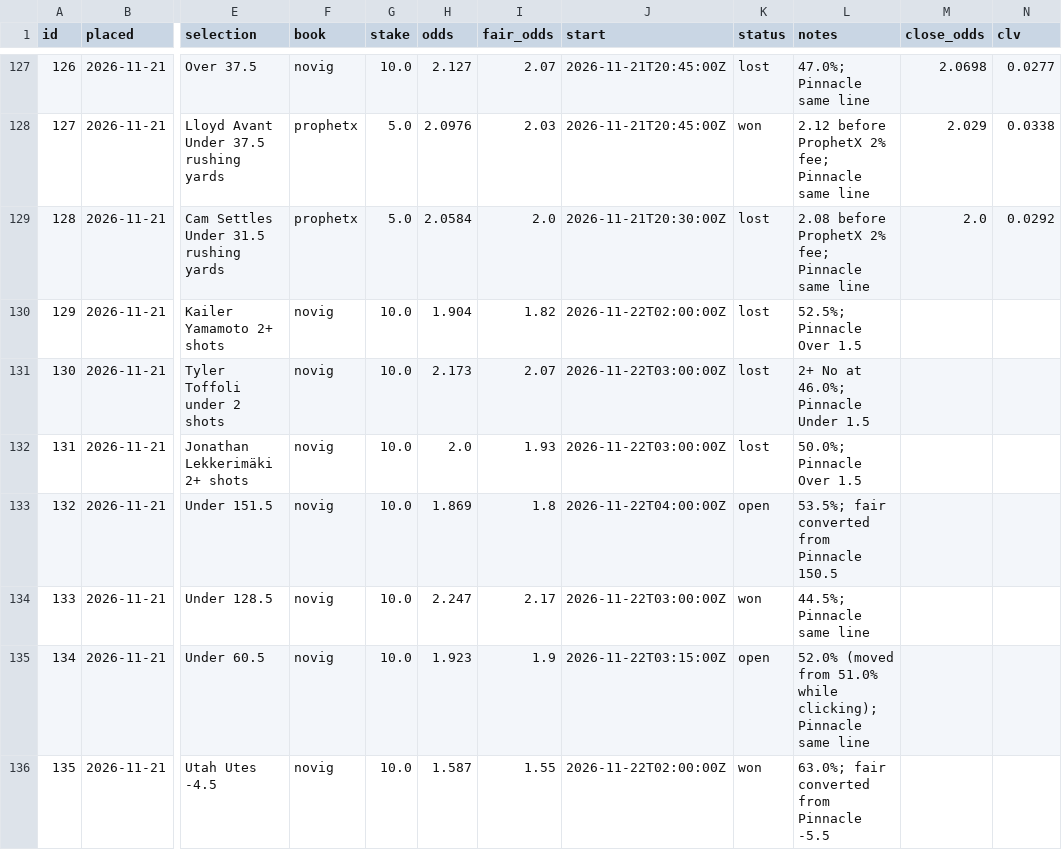
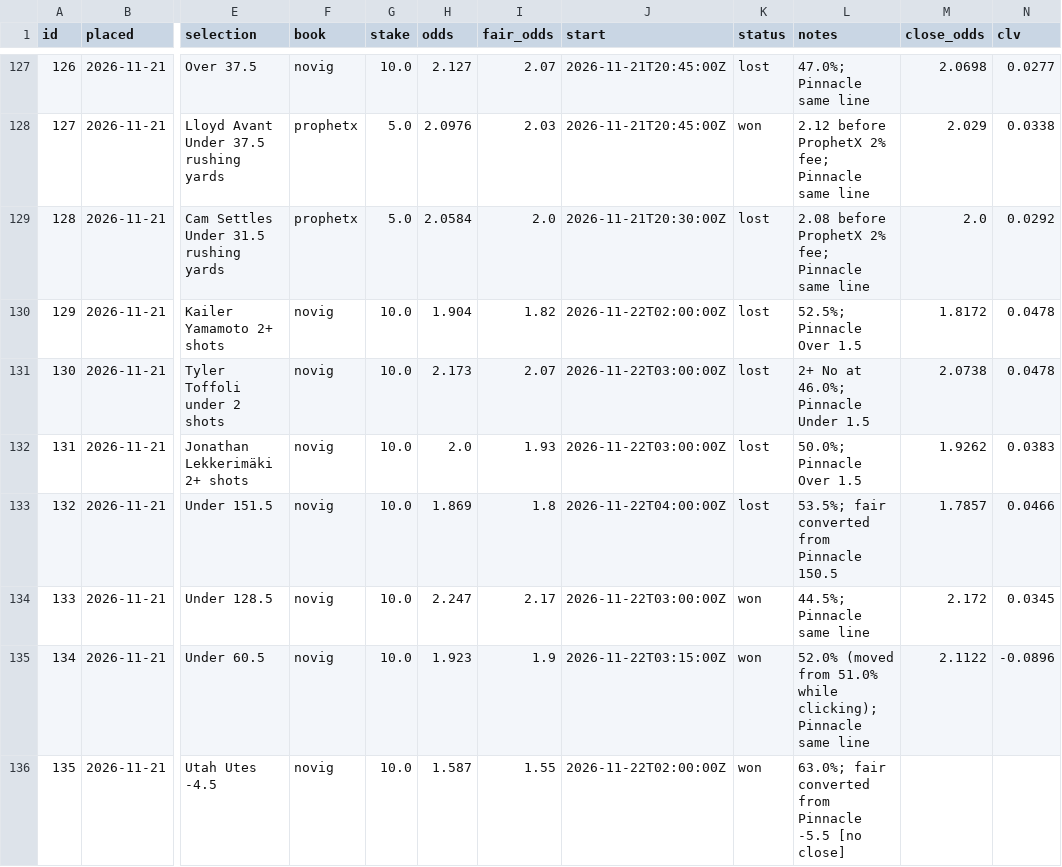
Before and after one commit to thomasreek/Bets, a CSV file: bet_log.csv, drawn as a sheet; only a part is shown, gaps mark what is left out; the diff names each change by its address in the sheet, - before the commit and + after, or states it on an @@ line.

```diff
--- a/bet_log.csv
+++ b/bet_log.csv
-M130 (close_odds): (empty)
+M130 (close_odds): 1.8172
-N130:N131 (clv): (empty)
+N130:N131 (clv): 0.0478
-M131 (close_odds): (empty)
+M131 (close_odds): 2.0738
-M132 (close_odds): (empty)
+M132 (close_odds): 1.9262
-N132 (clv): (empty)
+N132 (clv): 0.0383
-K133 (status): open
+K133 (status): lost
-M133 (close_odds): (empty)
+M133 (close_odds): 1.7857
-N133 (clv): (empty)
+N133 (clv): 0.0466
-M134 (close_odds): (empty)
+M134 (close_odds): 2.172
-N134 (clv): (empty)
+N134 (clv): 0.0345
-K135 (status): open
+K135 (status): won
-M135 (close_odds): (empty)
+M135 (close_odds): 2.1122
-N135 (clv): (empty)
+N135 (clv): -0.0896
-L136 (notes): …Pinnacle -5.5
+L136 (notes): …Pinnacle -5.5 [no close]
```
Also changed, not shown: 1 other file.
